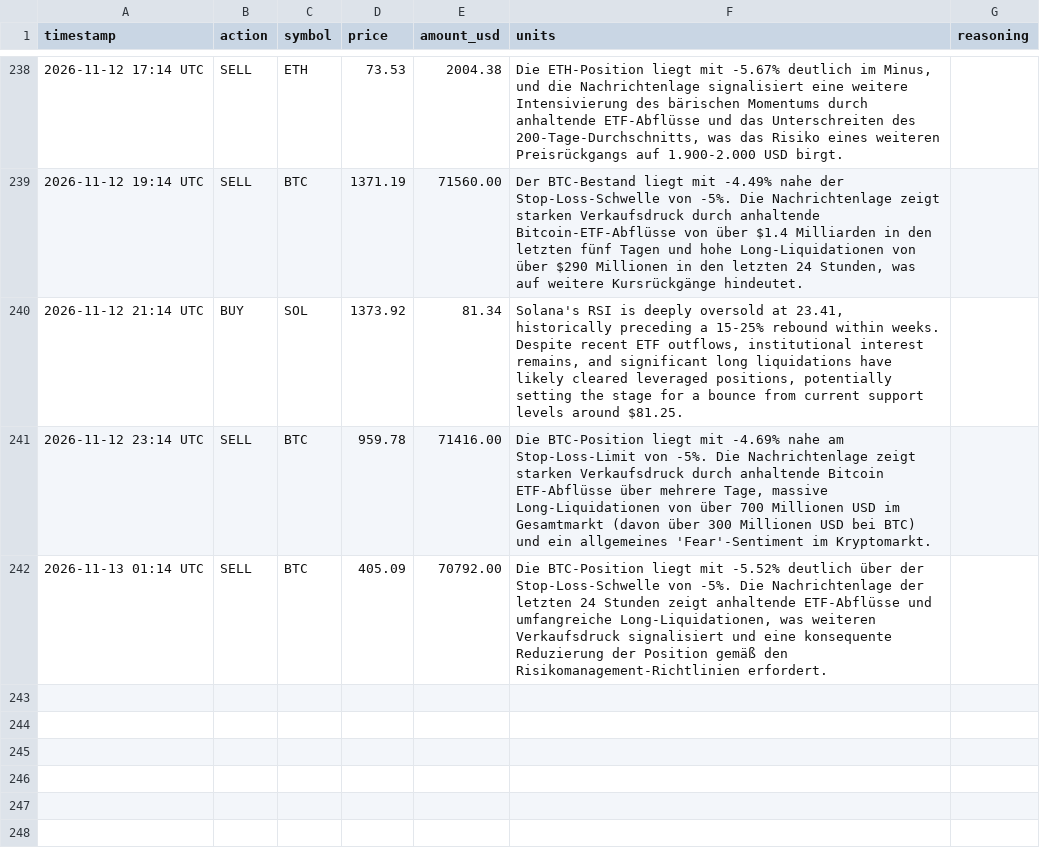
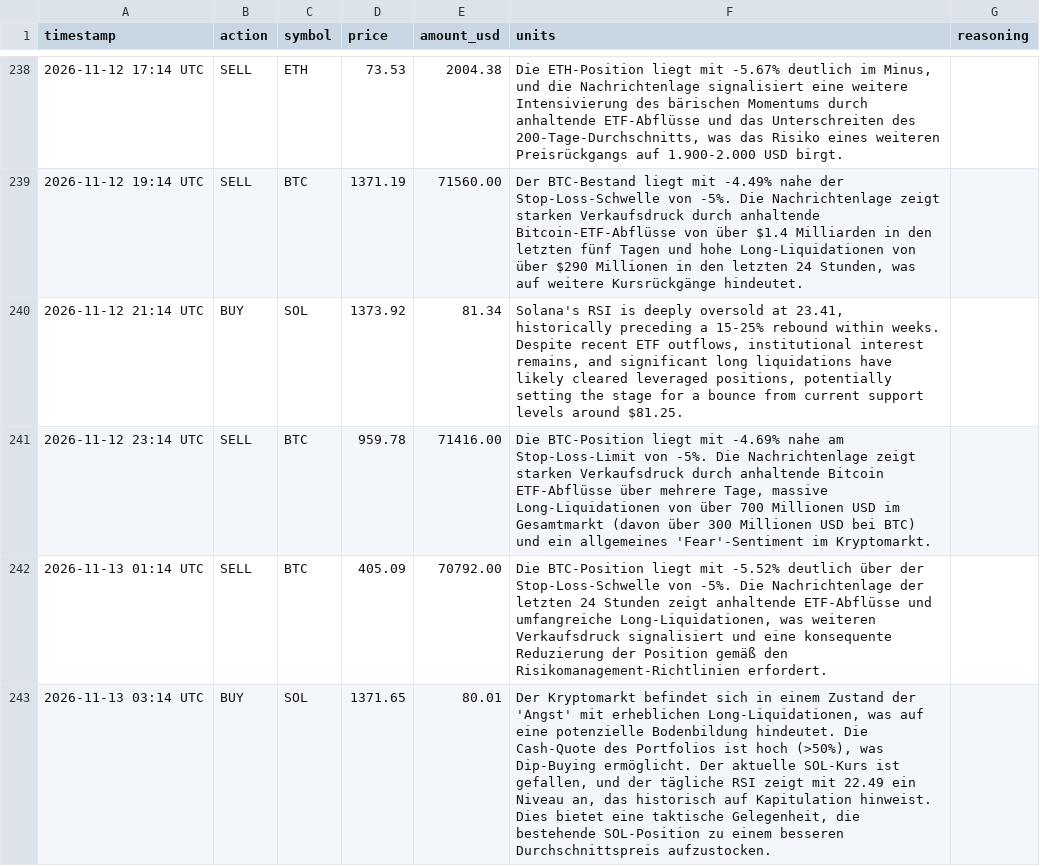
Before and after one commit to hrsnr/crypto_bot, a CSV file: trades_log.csv, drawn as a sheet; only a part is shown, gaps mark what is left out; the diff names each change by its address in the sheet, - before the commit and + after, or states it on an @@ line.

```diff
--- a/trades_log.csv
+++ b/trades_log.csv
+row 243: 2026-11-13 03:14 UTC | BUY | SOL | 1371.65 | 80.01 | Der Kryptomarkt befindet sich in einem Zustand der 'Angst' mit erheblichen Long-Liquidationen, was auf eine potenzielle Bodenbildung hindeutet. Die Cash-Quote des Portfolios ist hoch (>50%), was Dip-Buying ermöglicht. Der aktuelle SOL-Kurs ist gefallen, und der tägliche RSI zeigt mit 22.49 ein Niveau an, das historisch auf Kapitulation hinweist. Dies bietet eine taktische Gelegenheit, die bestehende SOL-Position zu einem besseren Durchschnittspreis aufzustocken.
```
Also changed, not shown: portfolio_history.csv, 1 other file.
